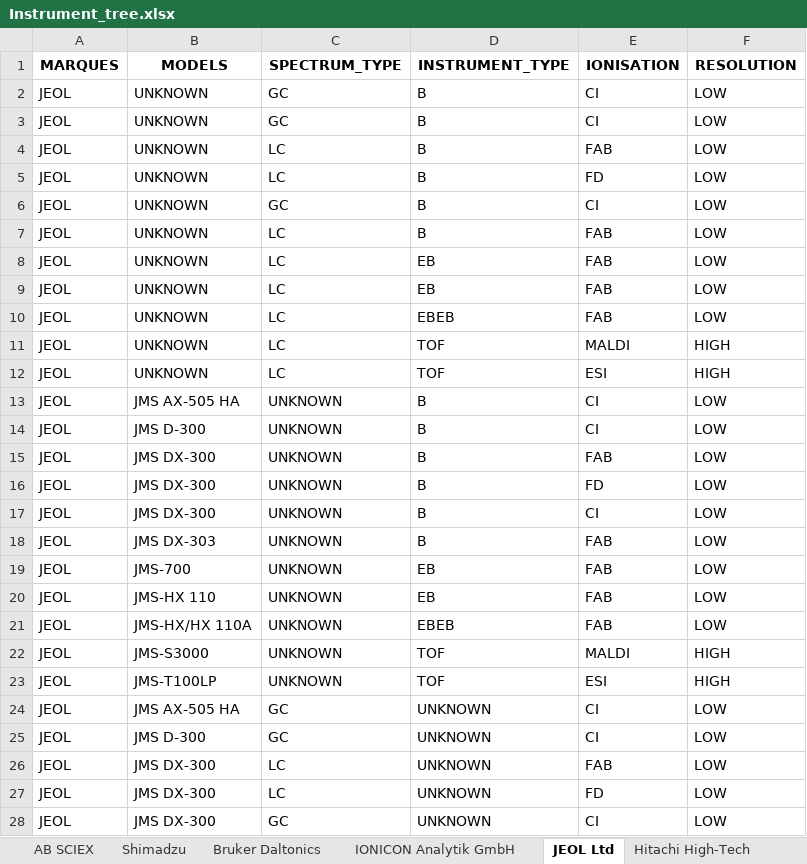
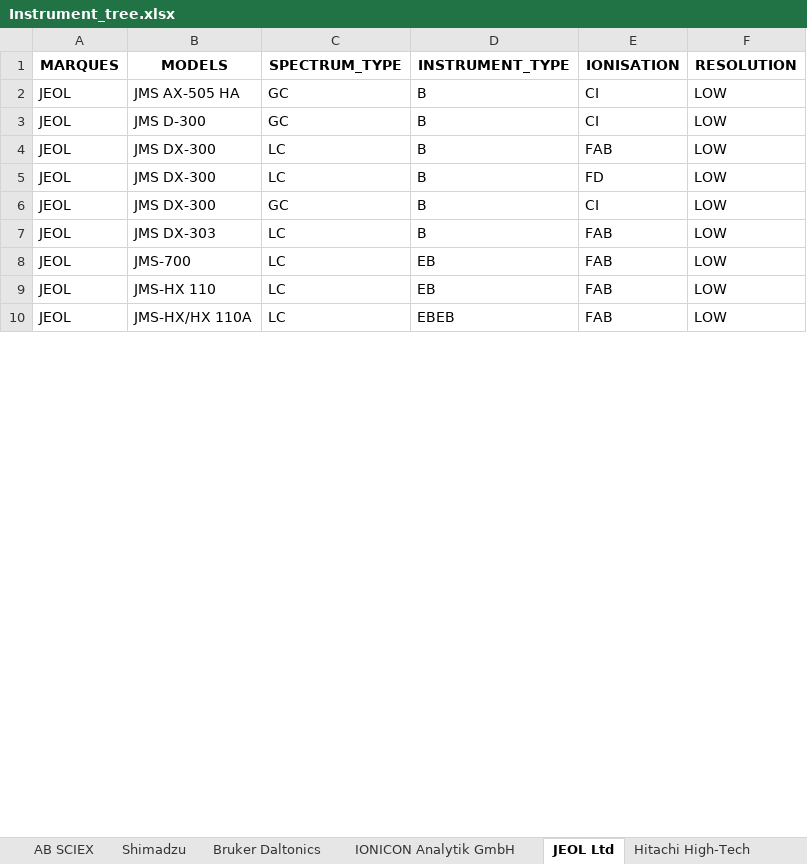
Before and after one commit to eMetaboHUB/FragHub, an Excel workbook: TOOLS/generate_decision_tree/Instrument_tree.xlsx, sheet JEOL Ltd, drawn as a sheet; only a part is shown; values as stored, in another font and other column widths than the file's, no borders; the diff covers the shown part only; the diff names each change by its address in the sheet, - before the commit and + after, or states it on an @@ line.

```diff
--- a/TOOLS/generate_decision_tree/Instrument_tree.xlsx (sheet JEOL Ltd)
+++ b/TOOLS/generate_decision_tree/Instrument_tree.xlsx (sheet JEOL Ltd)
-B2 (MODELS): UNKNOWN
+B2 (MODELS): JMS AX-505 HA
-B3 (MODELS): UNKNOWN
+B3 (MODELS): JMS D-300
-B4:B6 (MODELS): UNKNOWN
+B4:B6 (MODELS): JMS DX-300
-B7 (MODELS): UNKNOWN
+B7 (MODELS): JMS DX-303
-B8 (MODELS): UNKNOWN
+B8 (MODELS): JMS-700
-B9 (MODELS): UNKNOWN
+B9 (MODELS): JMS-HX 110
-B10 (MODELS): UNKNOWN
+B10 (MODELS): JMS-HX/HX 110A
-row 11: JEOL | UNKNOWN | LC | TOF | MALDI | HIGH
-row 12: JEOL | UNKNOWN | LC | TOF | ESI | HIGH
-row 13: JEOL | JMS AX-505 HA | UNKNOWN | B | CI | LOW
-row 14: JEOL | JMS D-300 | UNKNOWN | B | CI | LOW
-row 15: JEOL | JMS DX-300 | UNKNOWN | B | FAB | LOW
-row 16: JEOL | JMS DX-300 | UNKNOWN | B | FD | LOW
-row 17: JEOL | JMS DX-300 | UNKNOWN | B | CI | LOW
-row 18: JEOL | JMS DX-303 | UNKNOWN | B | FAB | LOW
-row 19: JEOL | JMS-700 | UNKNOWN | EB | FAB | LOW
-row 20: JEOL | JMS-HX 110 | UNKNOWN | EB | FAB | LOW
-row 21: JEOL | JMS-HX/HX 110A | UNKNOWN | EBEB | FAB | LOW
-row 22: JEOL | JMS-S3000 | UNKNOWN | TOF | MALDI | HIGH
-row 23: JEOL | JMS-T100LP | UNKNOWN | TOF | ESI | HIGH
-row 24: JEOL | JMS AX-505 HA | GC | UNKNOWN | CI | LOW
-row 25: JEOL | JMS D-300 | GC | UNKNOWN | CI | LOW
-row 26: JEOL | JMS DX-300 | LC | UNKNOWN | FAB | LOW
-row 27: JEOL | JMS DX-300 | LC | UNKNOWN | FD | LOW
-row 28: JEOL | JMS DX-300 | GC | UNKNOWN | CI | LOW
```
Also changed, not shown: 169 removed rows and 2 edited cells elsewhere in this sheet, sheet Agilent, sheet Thermo Fisher Scientific, sheet Waters, sheet AB SCIEX, sheet Bruker Daltonics, sheet IONICON Analytik GmbH, 2 more sheets, 2 other files.
